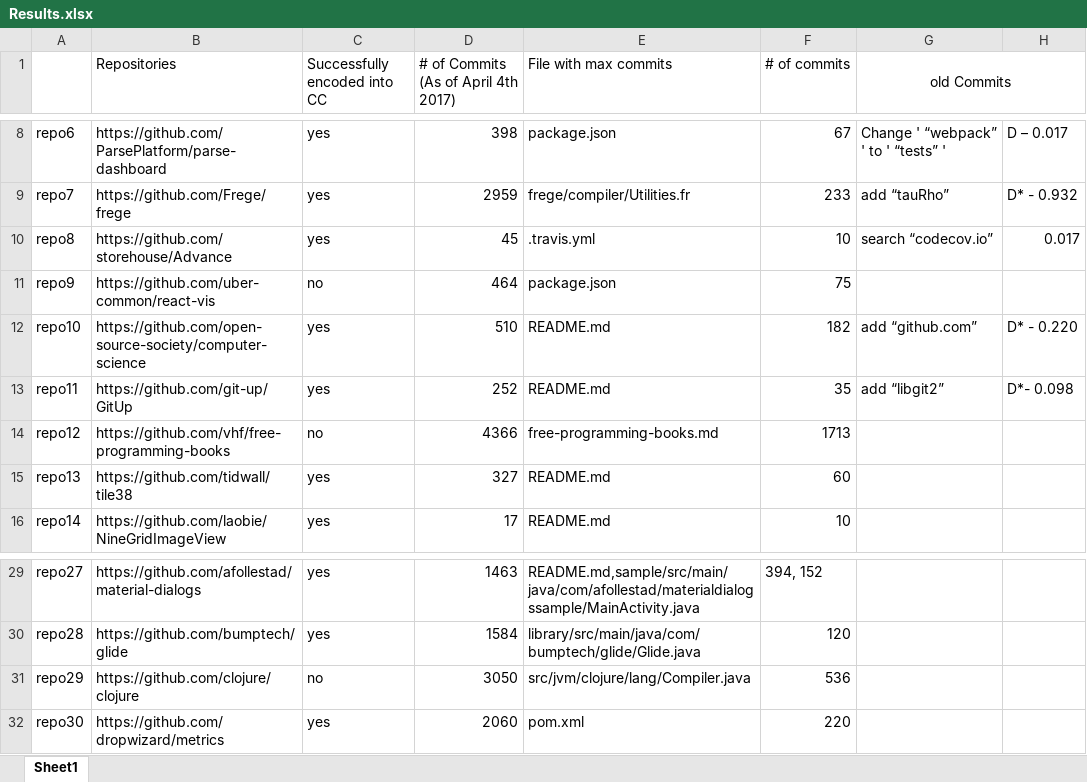
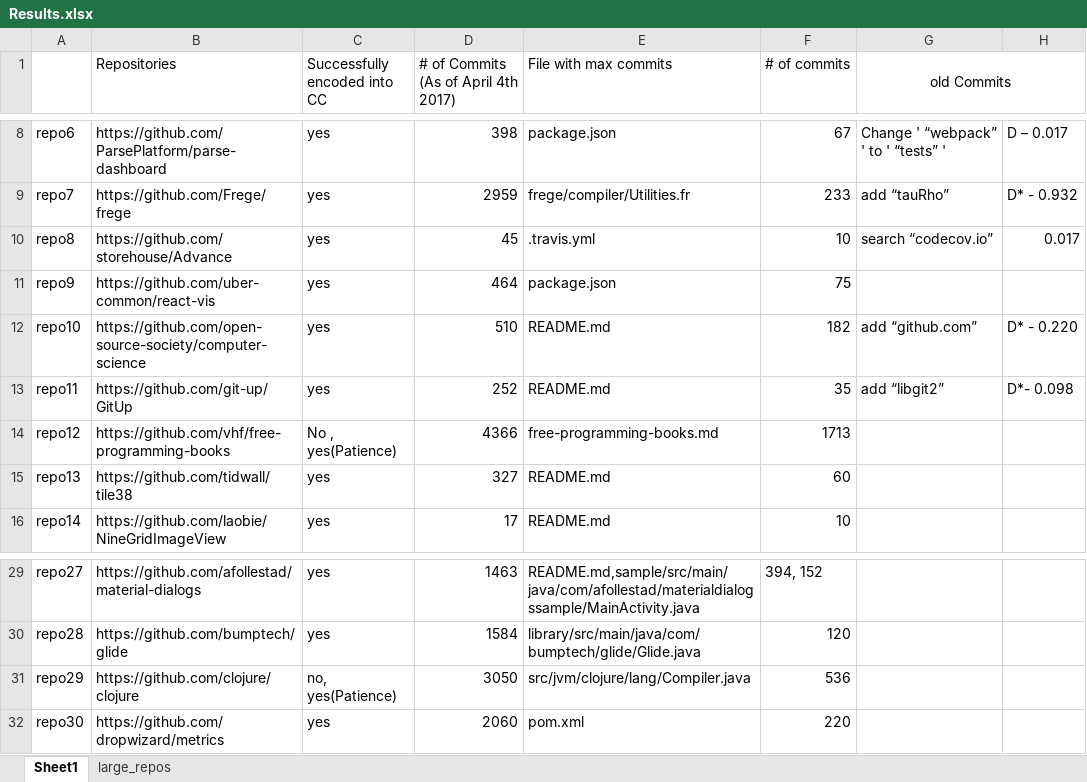
Before and after one commit to deepthiskumar/gitQL, an Excel workbook: tex/Results.xlsx, sheet Sheet1, drawn as a sheet; only a part is shown, gaps mark what is left out; values as stored, in another font and other column widths than the file's, no borders; the diff names each change by its address in the sheet, - before the commit and + after, or states it on an @@ line.

```diff
--- a/tex/Results.xlsx (sheet Sheet1)
+++ b/tex/Results.xlsx (sheet Sheet1)
+sheet tab: large_repos
-C11 (Successfully encoded into CC): no
+C11 (Successfully encoded into CC): yes
-C14 (Successfully encoded into CC): no
+C14 (Successfully encoded into CC): No , yes(Patience)
-C31 (Successfully encoded into CC): no
+C31 (Successfully encoded into CC): no, yes(Patience)
```
Also changed, not shown: 2 other files.
